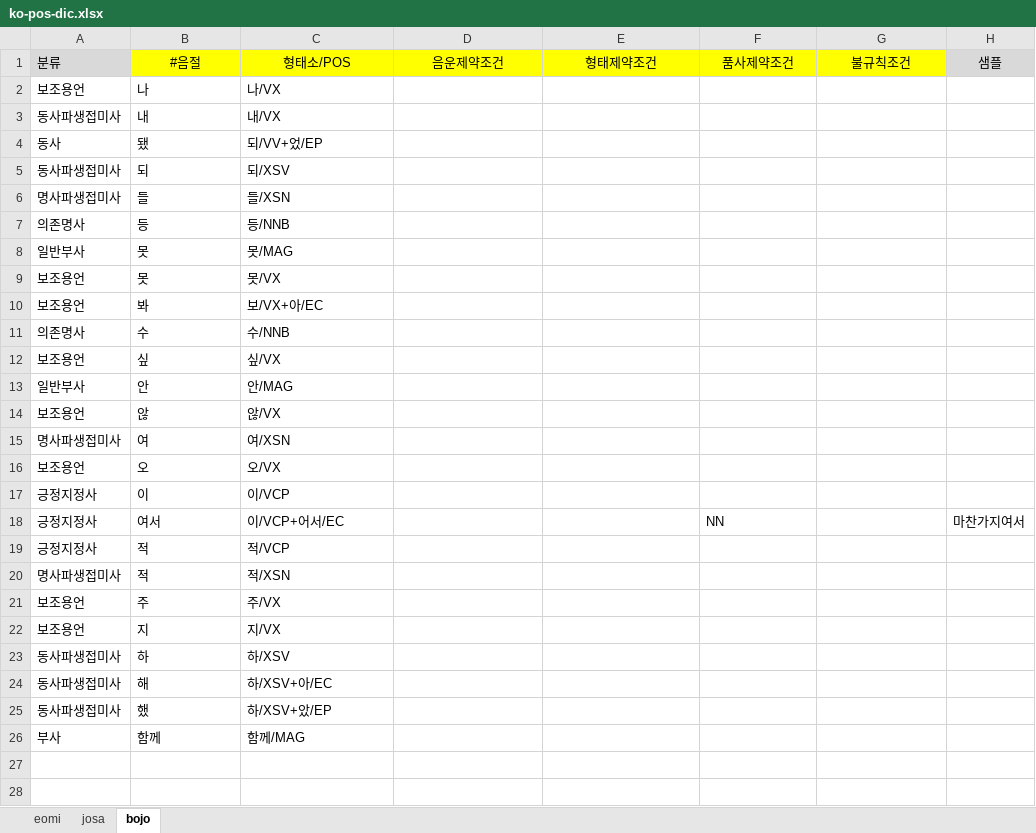
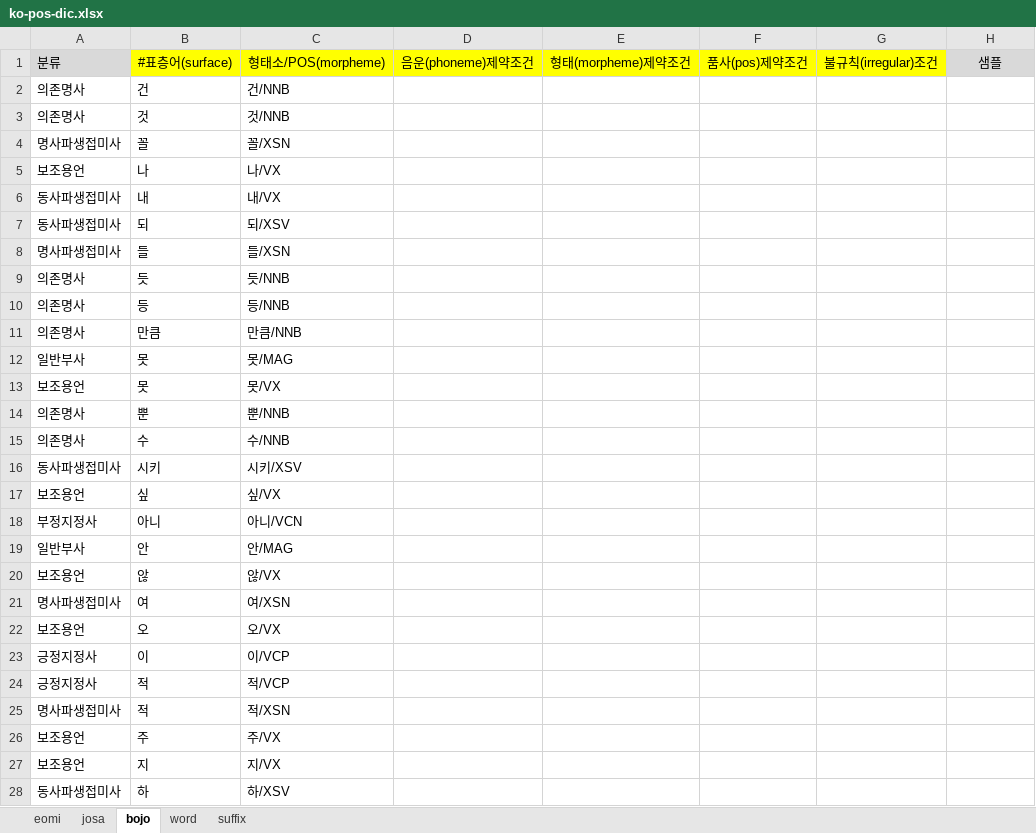
Before and after one commit to louiezzang/yg-nlp, an Excel workbook: data/ko/pos/ko-pos-dic.xlsx, sheet bojo, drawn as a sheet; values as stored, in another font and other column widths than the file's, no borders; removed rows and columns are numbered as before the commit, all else as after; the diff names each change by its address in the sheet, - before the commit and + after, or states it on an @@ line.

Commit message:
Update Korean morpheme analyzer

```diff
--- a/data/ko/pos/ko-pos-dic.xlsx (sheet bojo)
+++ b/data/ko/pos/ko-pos-dic.xlsx (sheet bojo)
+sheet tab: word
+sheet tab: suffix
-row 1: 분류 | #음절 | 형태소/POS | 음운제약조건 | 형태제약조건 | 품사제약조건 | 불규칙조건 | 샘플
+row 1: 분류 | #표층어(surface) | 형태소/POS(morpheme) | 음운(phoneme)제약조건 | 형태(morpheme)제약조건 | 품사(pos)제약조건 | 불규칙(irregular)조건 | 샘플
+row 2: 의존명사 | 건 | 건/NNB
+row 3: 의존명사 | 것 | 것/NNB
+row 4: 명사파생접미사 | 꼴 | 꼴/XSN
-row 4: 동사 | 됐 | 되/VV+었/EP
+row 9: 의존명사 | 듯 | 듯/NNB
+row 11: 의존명사 | 만큼 | 만큼/NNB
-row 10: 보조용언 | 봐 | 보/VX+아/EC
+row 14: 의존명사 | 뿐 | 뿐/NNB
+row 16: 동사파생접미사 | 시키 | 시키/XSV
+row 18: 부정지정사 | 아니 | 아니/VCN
-row 18: 긍정지정사 | 여서 | 이/VCP+어서/EC |  |  | NN |  | 마찬가지여서
-row 24: 동사파생접미사 | 해 | 하/XSV+아/EC
-row 25: 동사파생접미사 | 했 | 하/XSV+았/EP
-row 26: 부사 | 함께 | 함께/MAG
```
Also changed, not shown: sheet eomi, sheet josa, 18 other files.
